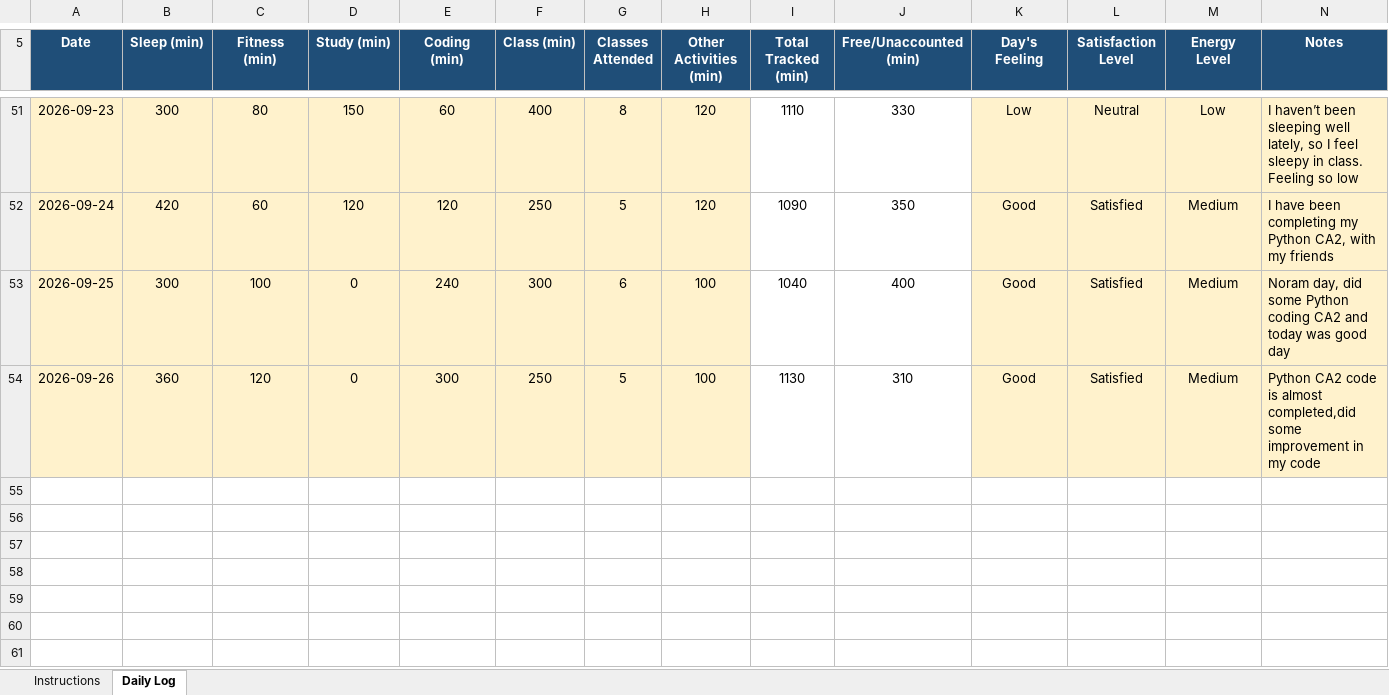
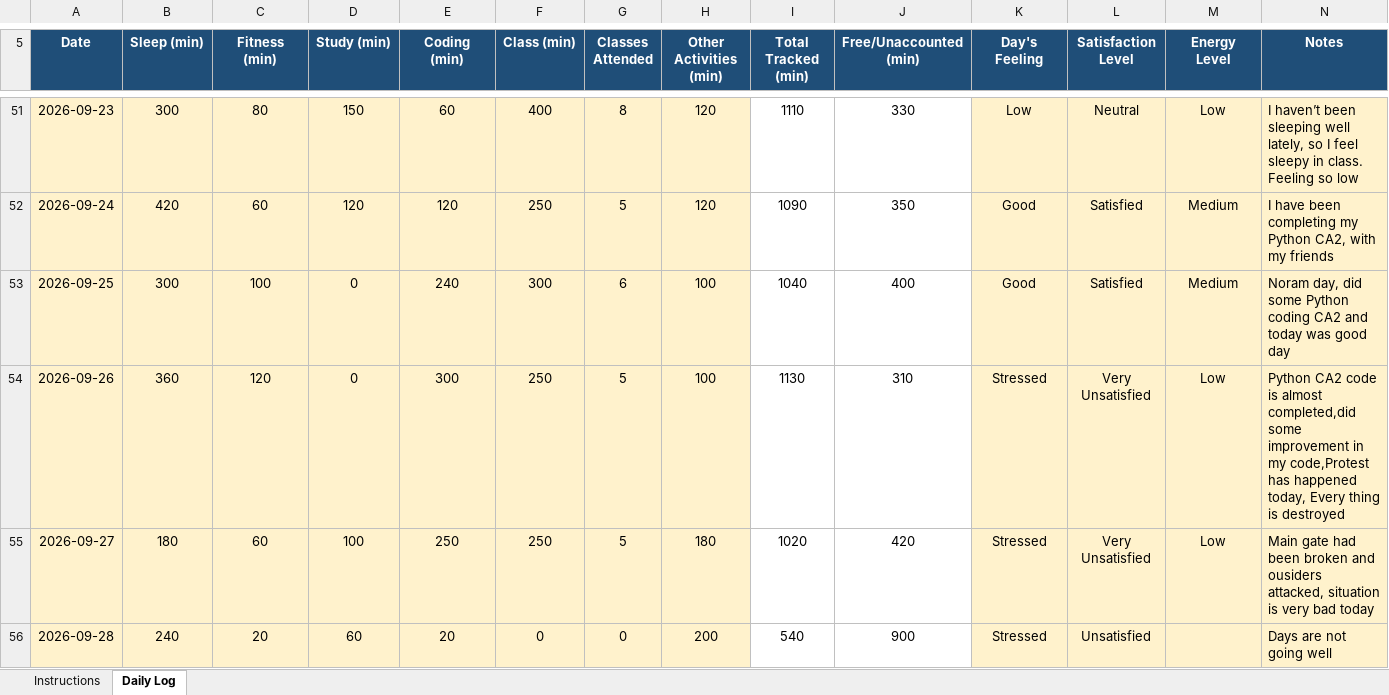
Before and after one commit to Aman911kumar/MY-DATA-CAP776-12600821, an Excel workbook: my_daily_data.xlsx, sheet Daily Log, drawn as a sheet; only a part is shown, gaps mark what is left out; values as stored, in another font and other column widths than the file's, no borders; conditional formats not drawn; the diff names each change by its address in the sheet, - before the commit and + after, or states it on an @@ line.

Commit message:
49th day

```diff
--- a/my_daily_data.xlsx (sheet Daily Log)
+++ b/my_daily_data.xlsx (sheet Daily Log)
-K54 (Day's Feeling): Good
+K54 (Day's Feeling): Stressed
-L54 (Satisfaction Level): Satisfied
+L54 (Satisfaction Level): Very Unsatisfied
-M54 (Energy Level): Medium
+M54 (Energy Level): Low
-N54 (Notes): …in my code
+N54 (Notes): …in my code,Protest has happened today, Every thing is destroyed
+row 55: 2026-09-27 | 180 | 60 | 100 | 250 | 250 | 5 | 180 | 1020 | 420 | Stressed | Very Unsatisfied | Low | Main gate had been broken and ousiders attacked, situation is very bad today
+row 56: 2026-09-28 | 240 | 20 | 60 | 20 | 0 | 0 | 200 | 540 | 900 | Stressed | Unsatisfied |  | Days are not going well
```
